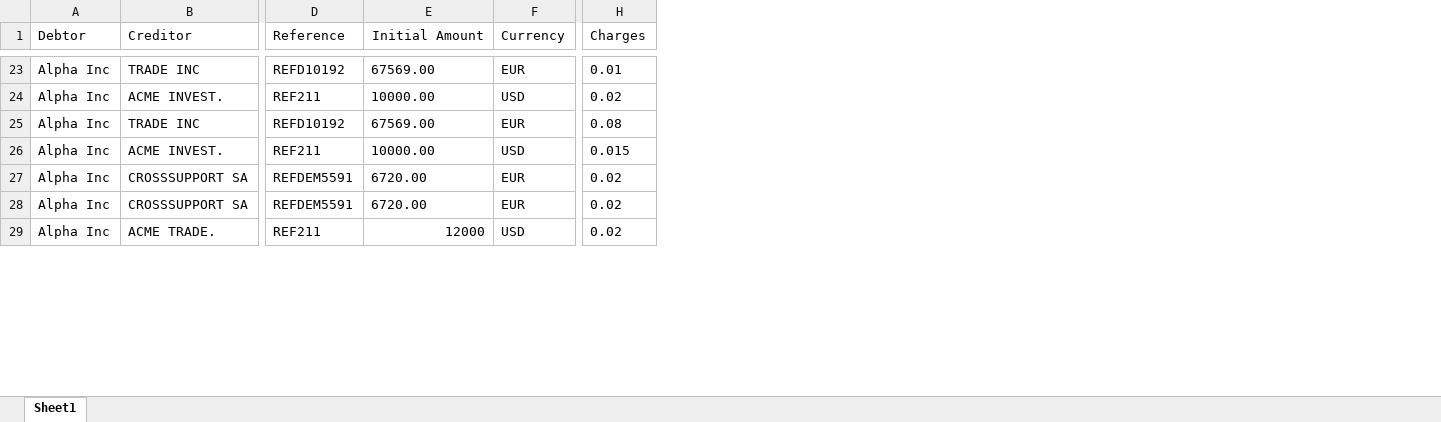
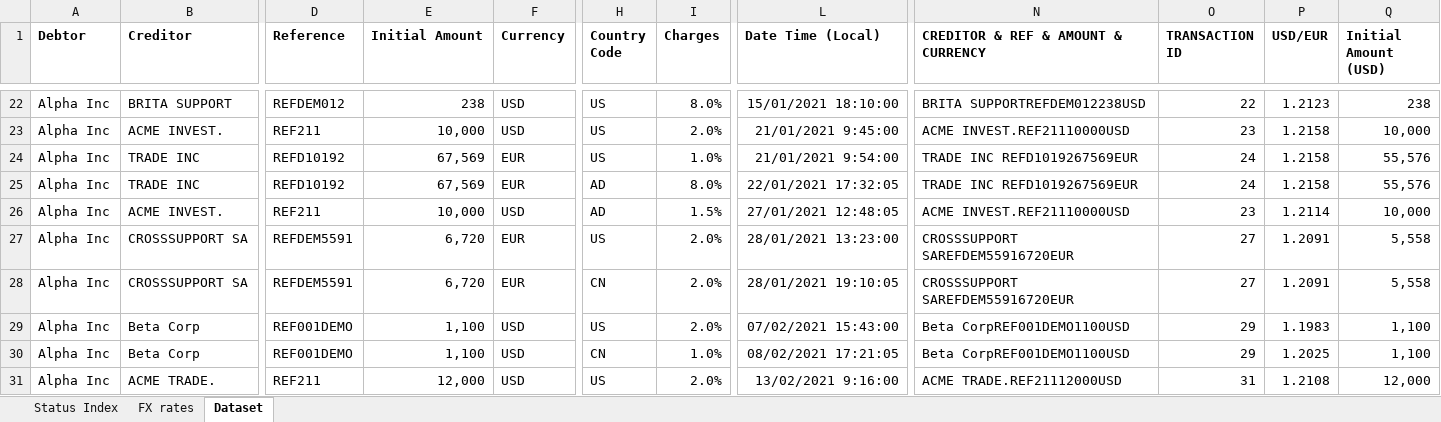
Before and after one commit to eric-martinet/Project6_DataVizTableau, an Excel workbook: data/Payments_cleaned.xlsx, sheet Dataset, drawn as a sheet; only a part is shown, gaps mark what is left out; values as stored, in another font and other column widths than the file's, no borders; addresses are those after the commit; rows hold the shown columns only; the diff covers the shown part only; the diff names each change by its address in the sheet, - before the commit and + after, or states it on an @@ line.

```diff
--- a/data/Payments_cleaned.xlsx (sheet Dataset)
+++ b/data/Payments_cleaned.xlsx (sheet Dataset)
-sheet tab: Sheet1
+sheet tab: Dataset
+sheet tab: Status Index
+sheet tab: FX rates
+column H (Country Code), rows 22-23: US | US; rows 25-28: AD | AD | US | CN; row 31: US
+column L (Date Time (Local)), rows 22-23: 15/01/2021 18:10:00 | 21/01/2021 9:45:00; rows 25-28: 22/01/2021 17:32:05 | 27/01/2021 12:48:05 | 28/01/2021 13:23:00 | 28/01/2021 19:10:05; row 31: 13/02/2021 9:16:00
+column N, row 1: CREDITOR & REF & AMOUNT & CURRENCY; rows 22-23: BRITA SUPPORTREFDEM012238USD | ACME INVEST.REF21110000USD; rows 25-28: TRADE INC REFD1019267569EUR | ACME INVEST.REF21110000USD | CROSSSUPPORT SAREFDEM55916720EUR | CROSSSUPPORT SAREFDEM55916720EUR; row 31: ACME TRADE.REF21112000USD
+column O (TRANSACTION ID), rows 22-23: 22 | 23; rows 25-28: 24 | 23 | 27 | 27; row 31: 31
+column P (USD/EUR), rows 22-23: 1.2123 | 1.2158; rows 25-28: 1.2158 | 1.2114 | 1.2091 | 1.2091; row 31: 1.2108
+column Q (Initial Amount (USD)), rows 22-23: 238 | 10,000; rows 25-28: 55,576 | 10,000 | 5,558 | 5,558; row 31: 12,000
-A1:F1 bold: off
+A1:F1 bold: on
-E1 alignment: center
+E1 alignment: left
-I1 bold: off
+I1 bold: on
-B22 (Creditor): TRADE INC
+B22 (Creditor): BRITA SUPPORT
-D22 (Reference): REFD10192
+D22 (Reference): REFDEM012
-E22 (Initial Amount): 67569.00
+E22 (Initial Amount): 238
-F22 (Currency): EUR
+F22 (Currency): USD
-I22 (Charges): 0.01
+I22 (Charges): 8.0%
-E23 (Initial Amount): 10000.00
+E23 (Initial Amount): 10,000
-I23 (Charges): 0.02
+I23 (Charges): 2.0%
+row 24: Alpha Inc | TRADE INC | REFD10192 | 67,569 | EUR | US | 1.0% | 21/01/2021 9:54:00 | TRADE INC REFD1019267569EUR | 24 | 1.2158 | 55,576
-E25 (Initial Amount): 67569.00
+E25 (Initial Amount): 67,569
-I25 (Charges): 0.08
+I25 (Charges): 8.0%
-E26 (Initial Amount): 10000.00
+E26 (Initial Amount): 10,000
-I26 (Charges): 0.015
+I26 (Charges): 1.5%
-E27:E28 (Initial Amount): 6720.00
+E27:E28 (Initial Amount): 6,720
-I27:I28 (Charges): 0.02
+I27:I28 (Charges): 2.0%
+row 29: Alpha Inc | Beta Corp | REF001DEMO | 1,100 | USD | US | 2.0% | 07/02/2021 15:43:00 | Beta CorpREF001DEMO1100USD | 29 | 1.1983 | 1,100
+row 30: Alpha Inc | Beta Corp | REF001DEMO | 1,100 | USD | CN | 1.0% | 08/02/2021 17:21:05 | Beta CorpREF001DEMO1100USD | 29 | 1.2025 | 1,100
-E31 (Initial Amount): 12000
+E31 (Initial Amount): 12,000
-I31 (Charges): 0.02
+I31 (Charges): 2.0%
```
Also changed, not shown: other rows of this sheet, data/Payments_Cleaned.xlsx, 1 other file.
